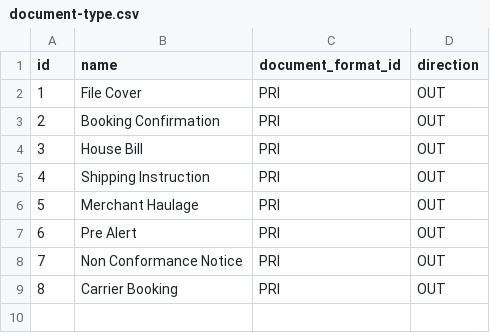
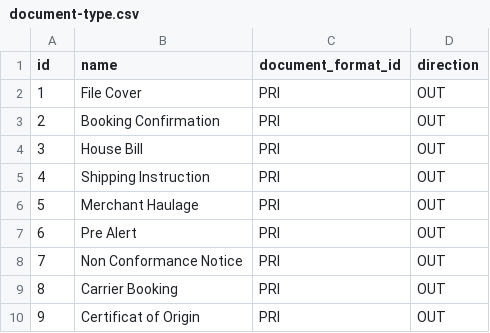
Before and after one commit to warrantgroup/fixtures, a CSV file: data/document-type.csv, drawn as a sheet; the diff names each change by its address in the sheet, - before the commit and + after, or states it on an @@ line.

Commit message:
Update document-type.csv
Certificate of Origin

```diff
--- a/data/document-type.csv
+++ b/data/document-type.csv
+row 10: 9 | Certificat of Origin | PRI | OUT
```
